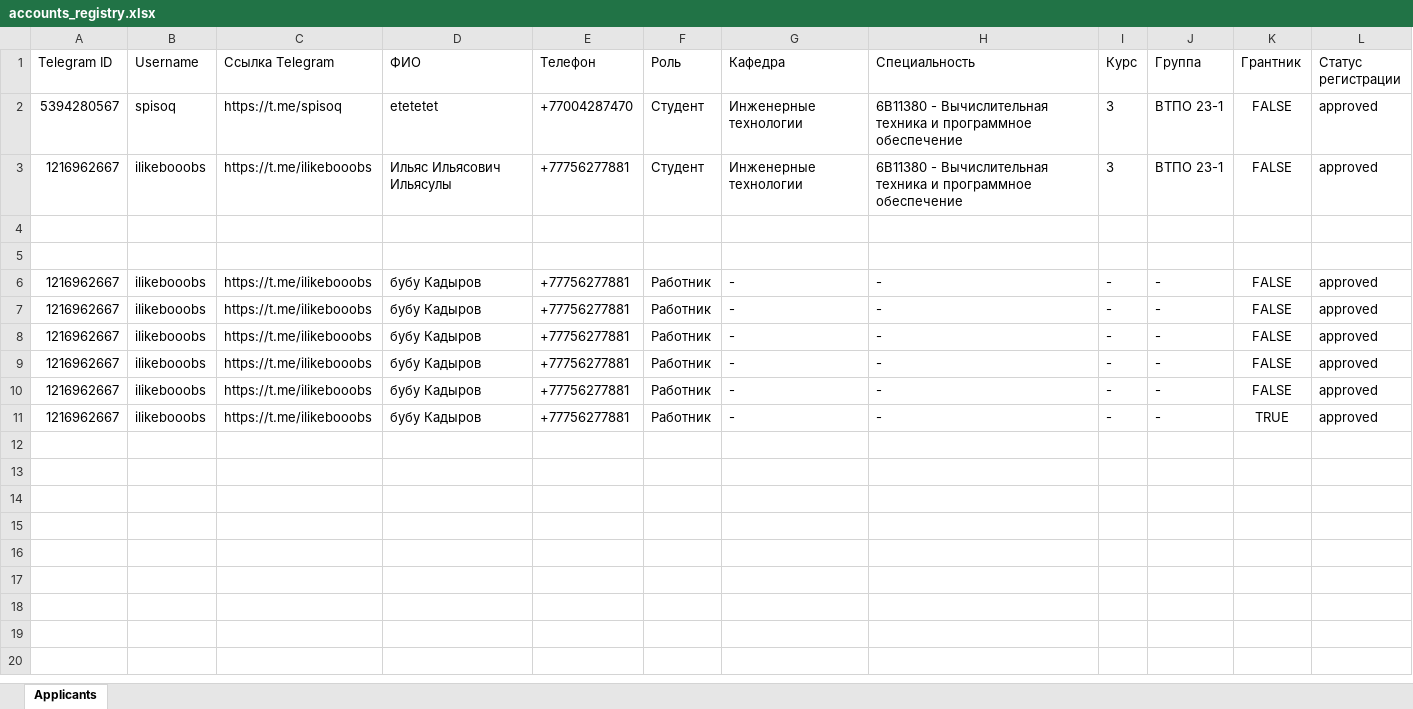
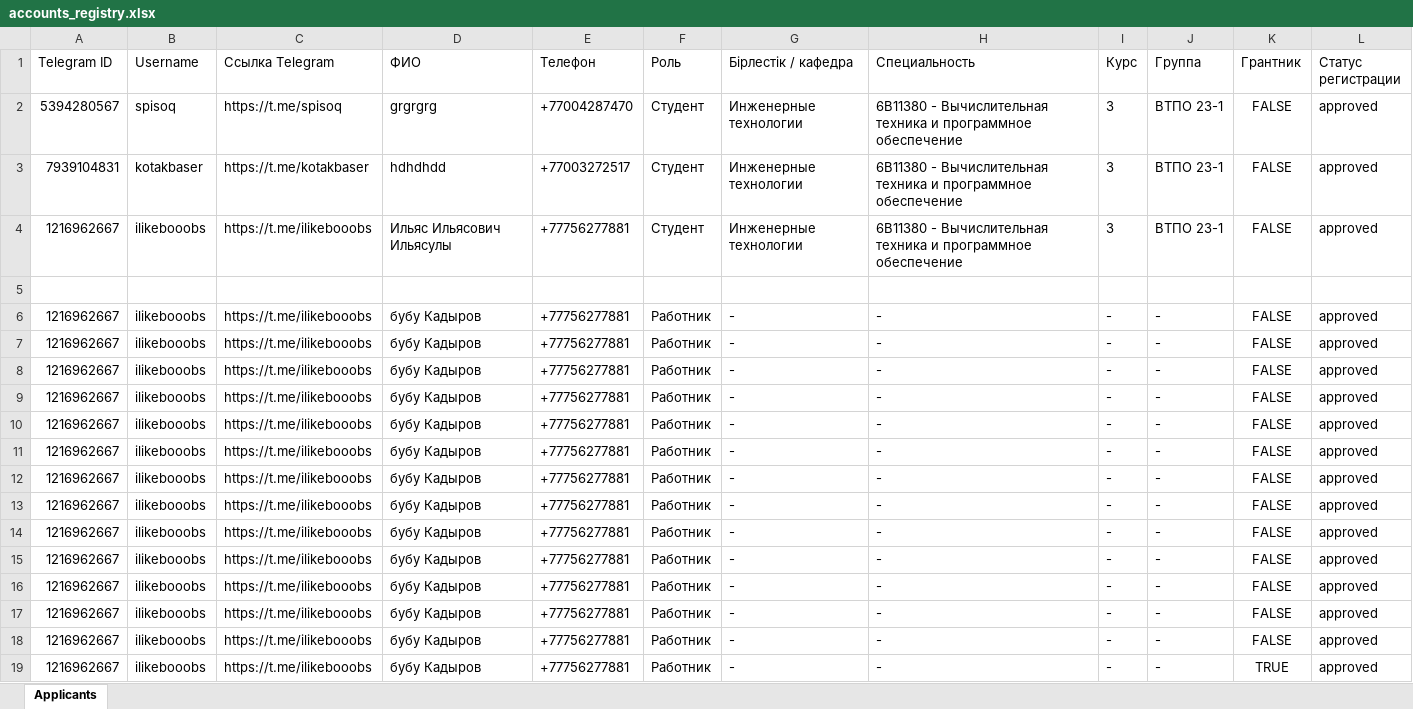
Before and after one commit to aerdevel/oukhelp, an Excel workbook: data/accounts_registry.xlsx, sheet Applicants, drawn as a sheet; values as stored, in another font and other column widths than the file's, no borders; addresses are those after the commit; the diff names each change by its address in the sheet, - before the commit and + after, or states it on an @@ line.

```diff
--- a/data/accounts_registry.xlsx (sheet Applicants)
+++ b/data/accounts_registry.xlsx (sheet Applicants)
-G1: Кафедра
+G1: Бірлестік / кафедра
-D2 (ФИО): etetetet
+D2 (ФИО): grgrgrg
+row 3: 7939104831 | kotakbaser | https://t.me/kotakbaser | hdhdhdd | +77003272517 | Студент | Инженерные технологии | 6B11380 - Вычислительная техника и программное обеспечение | 3 | ВТПО 23-1 | FALSE | approved
-row 6: (empty)
+row 6: 1216962667 | ilikebooobs | https://t.me/ilikebooobs | бубу Кадыров | +77756277881 | Работник | - | - | - | - | FALSE | approved
+row 7: 1216962667 | ilikebooobs | https://t.me/ilikebooobs | бубу Кадыров | +77756277881 | Работник | - | - | - | - | FALSE | approved
+row 8: 1216962667 | ilikebooobs | https://t.me/ilikebooobs | бубу Кадыров | +77756277881 | Работник | - | - | - | - | FALSE | approved
+row 9: 1216962667 | ilikebooobs | https://t.me/ilikebooobs | бубу Кадыров | +77756277881 | Работник | - | - | - | - | FALSE | approved
+row 10: 1216962667 | ilikebooobs | https://t.me/ilikebooobs | бубу Кадыров | +77756277881 | Работник | - | - | - | - | FALSE | approved
+row 11: 1216962667 | ilikebooobs | https://t.me/ilikebooobs | бубу Кадыров | +77756277881 | Работник | - | - | - | - | FALSE | approved
+row 12: 1216962667 | ilikebooobs | https://t.me/ilikebooobs | бубу Кадыров | +77756277881 | Работник | - | - | - | - | FALSE | approved
+row 13: 1216962667 | ilikebooobs | https://t.me/ilikebooobs | бубу Кадыров | +77756277881 | Работник | - | - | - | - | FALSE | approved
```
Also changed, not shown: data/college_accounts_registry.xlsx, data/college_admissions_registry.xlsx, 42 other files.
